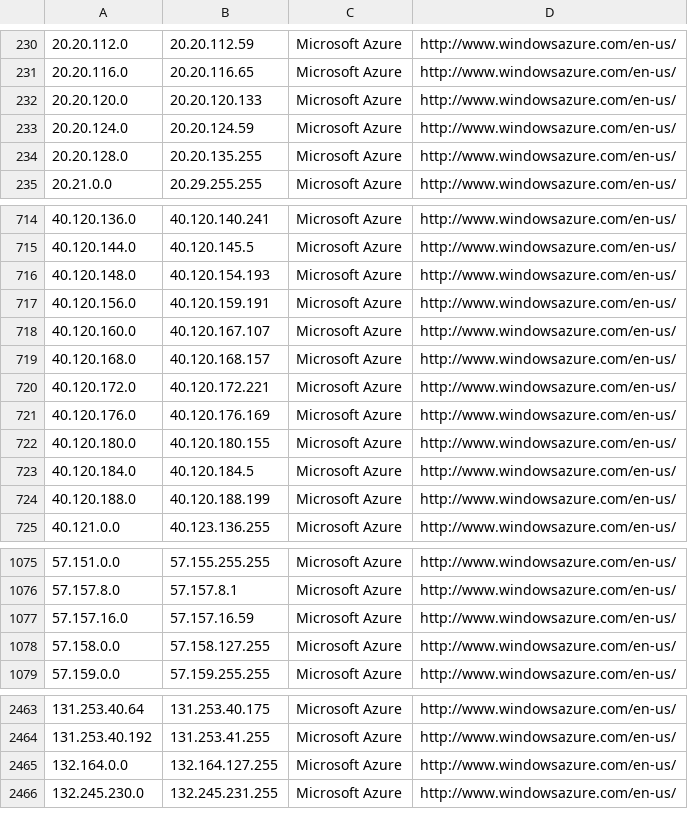
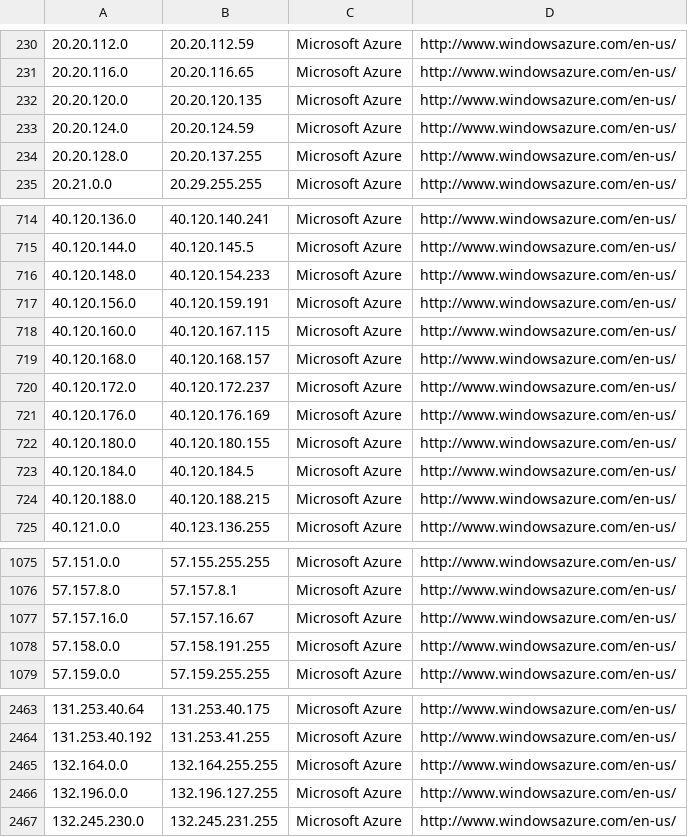
Before and after one commit to PodderApps/ipcat, a CSV file: datacenters.csv, drawn as a sheet; only a part is shown, gaps mark what is left out; the diff covers the shown part only.

Commit message:
Update IP list

```diff
--- a/datacenters.csv
+++ b/datacenters.csv
@@ -231,5 +231,5 @@
 20.20.116.0,20.20.116.65,Microsoft Azure,http://www.windowsazure.com/en-us/
-20.20.120.0,20.20.120.133,Microsoft Azure,http://www.windowsazure.com/en-us/
+20.20.120.0,20.20.120.135,Microsoft Azure,http://www.windowsazure.com/en-us/
 20.20.124.0,20.20.124.59,Microsoft Azure,http://www.windowsazure.com/en-us/
-20.20.128.0,20.20.135.255,Microsoft Azure,http://www.windowsazure.com/en-us/
+20.20.128.0,20.20.137.255,Microsoft Azure,http://www.windowsazure.com/en-us/
 20.21.0.0,20.29.255.255,Microsoft Azure,http://www.windowsazure.com/en-us/
@@ -715,7 +715,7 @@
 40.120.144.0,40.120.145.5,Microsoft Azure,http://www.windowsazure.com/en-us/
-40.120.148.0,40.120.154.193,Microsoft Azure,http://www.windowsazure.com/en-us/
+40.120.148.0,40.120.154.233,Microsoft Azure,http://www.windowsazure.com/en-us/
 40.120.156.0,40.120.159.191,Microsoft Azure,http://www.windowsazure.com/en-us/
-40.120.160.0,40.120.167.107,Microsoft Azure,http://www.windowsazure.com/en-us/
+40.120.160.0,40.120.167.115,Microsoft Azure,http://www.windowsazure.com/en-us/
 40.120.168.0,40.120.168.157,Microsoft Azure,http://www.windowsazure.com/en-us/
-40.120.172.0,40.120.172.221,Microsoft Azure,http://www.windowsazure.com/en-us/
+40.120.172.0,40.120.172.237,Microsoft Azure,http://www.windowsazure.com/en-us/
 40.120.176.0,40.120.176.169,Microsoft Azure,http://www.windowsazure.com/en-us/
@@ -723,3 +723,3 @@
 40.120.184.0,40.120.184.5,Microsoft Azure,http://www.windowsazure.com/en-us/
-40.120.188.0,40.120.188.199,Microsoft Azure,http://www.windowsazure.com/en-us/
+40.120.188.0,40.120.188.215,Microsoft Azure,http://www.windowsazure.com/en-us/
 40.121.0.0,40.123.136.255,Microsoft Azure,http://www.windowsazure.com/en-us/
@@ -1076,4 +1076,4 @@
 57.157.8.0,57.157.8.1,Microsoft Azure,http://www.windowsazure.com/en-us/
-57.157.16.0,57.157.16.59,Microsoft Azure,http://www.windowsazure.com/en-us/
-57.158.0.0,57.158.127.255,Microsoft Azure,http://www.windowsazure.com/en-us/
+57.157.16.0,57.157.16.67,Microsoft Azure,http://www.windowsazure.com/en-us/
+57.158.0.0,57.158.191.255,Microsoft Azure,http://www.windowsazure.com/en-us/
 57.159.0.0,57.159.255.255,Microsoft Azure,http://www.windowsazure.com/en-us/
@@ -2464,3 +2464,4 @@
 131.253.40.192,131.253.41.255,Microsoft Azure,http://www.windowsazure.com/en-us/
-132.164.0.0,132.164.127.255,Microsoft Azure,http://www.windowsazure.com/en-us/
+132.164.0.0,132.164.255.255,Microsoft Azure,http://www.windowsazure.com/en-us/
+132.196.0.0,132.196.127.255,Microsoft Azure,http://www.windowsazure.com/en-us/
 132.245.230.0,132.245.231.255,Microsoft Azure,http://www.windowsazure.com/en-us/
```
Also changed, not shown: 4 edited cells elsewhere in this file, datacenters-stats.csv.
